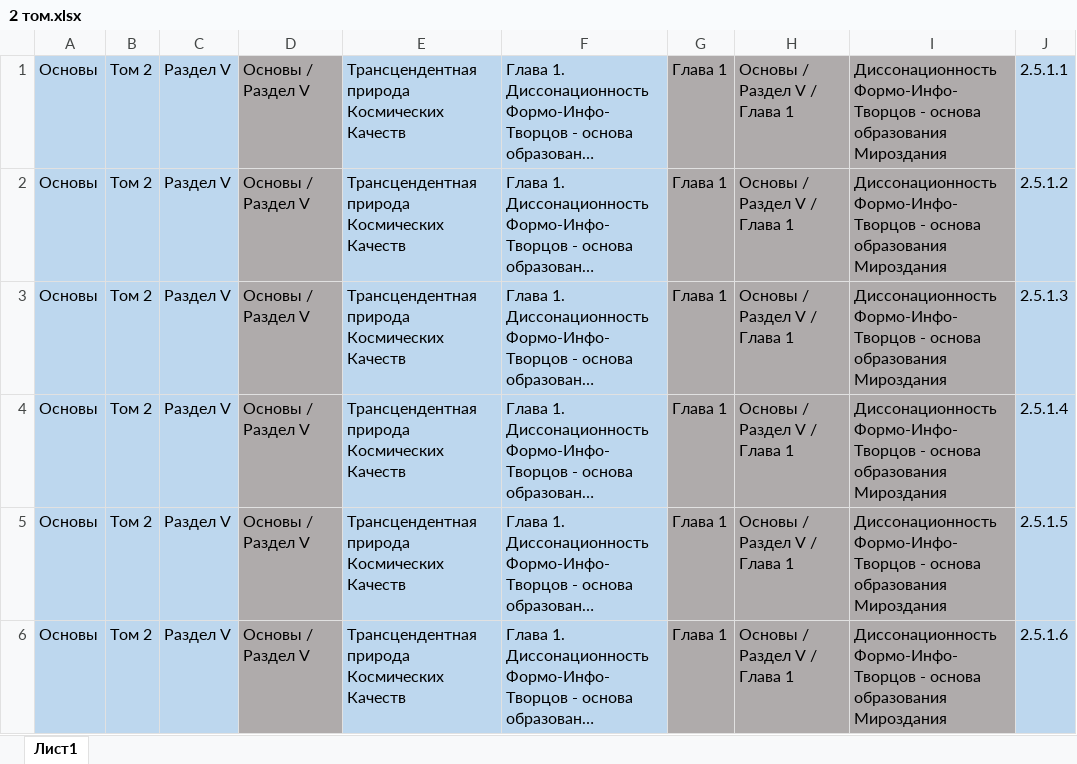
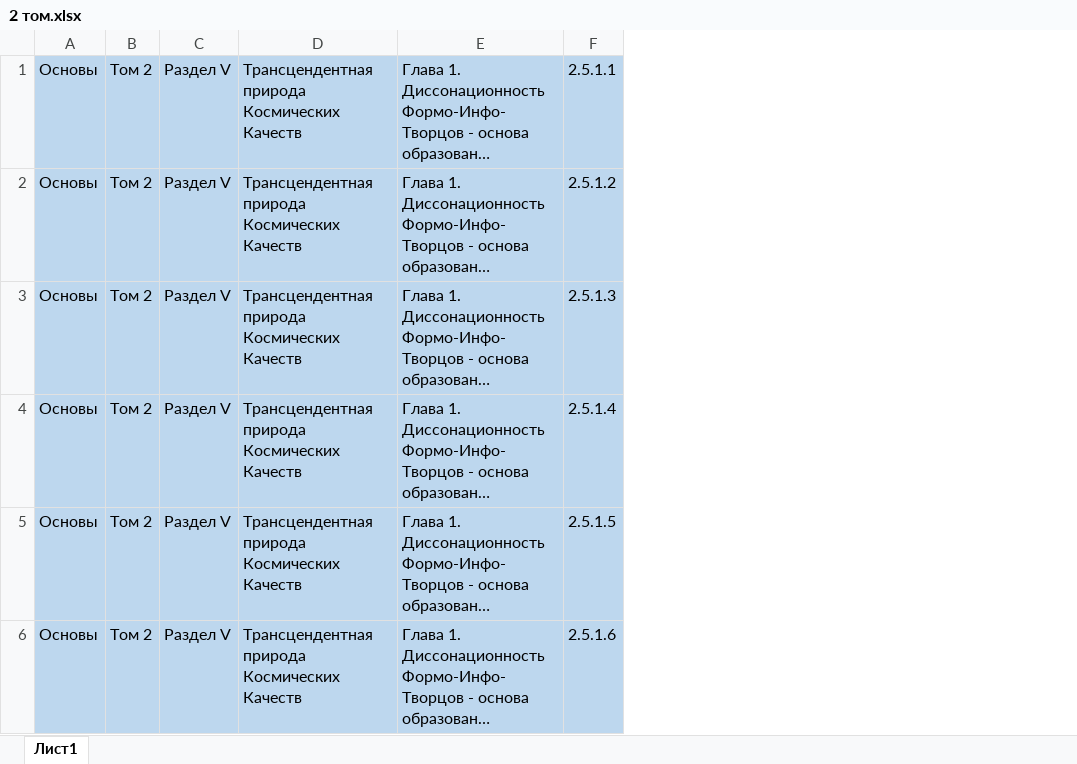
Before and after one commit to devstarter/ii, an Excel workbook: src/text/содержание/formated/2 том.xlsx, sheet Лист1, drawn as a sheet; only a part is shown; long unchanged cells end in …; values as stored, in another font and other column widths than the file's, no borders; the diff names each change by its address in the sheet, - before the commit and + after, or states it on an @@ line.

```diff
--- a/src/text/содержание/formated/2 том.xlsx (sheet Лист1)
+++ b/src/text/содержание/formated/2 том.xlsx (sheet Лист1)
-column D, rows 1-6: all Основы / Раздел V
-column G, rows 1-6: all Глава 1
-column H, rows 1-6: all Основы / Раздел V / Глава 1
-column I, rows 1-6: all Диссонационность Формо-Инфо-Творцов - основа образования Мироздания
```
Also changed, not shown: 16 other files.
